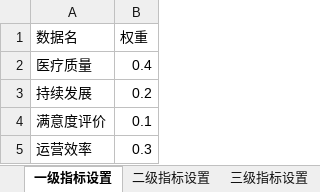
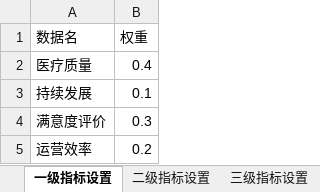
Before and after one commit to Tostig0916/hqcoffee, an Excel workbook: cases/goodhostpital2021/项目设置.xlsx, sheet 一级指标设置, drawn as a sheet; values as stored, in another font and other column widths than the file's, no borders; the diff names each change by its address in the sheet, - before the commit and + after, or states it on an @@ line.

```diff
--- a/cases/goodhostpital2021/项目设置.xlsx (sheet 一级指标设置)
+++ b/cases/goodhostpital2021/项目设置.xlsx (sheet 一级指标设置)
-B3 (权重): 0.2
+B3 (权重): 0.1
-B4 (权重): 0.1
+B4 (权重): 0.3
-B5 (权重): 0.3
+B5 (权重): 0.2
```
Also changed, not shown: sheet 二级指标设置, cases/goodhostpital2021/项目指标填报表.xlsx, cases/goodhostpital2021/项目设置_bu.xlsx, 1 other file.
